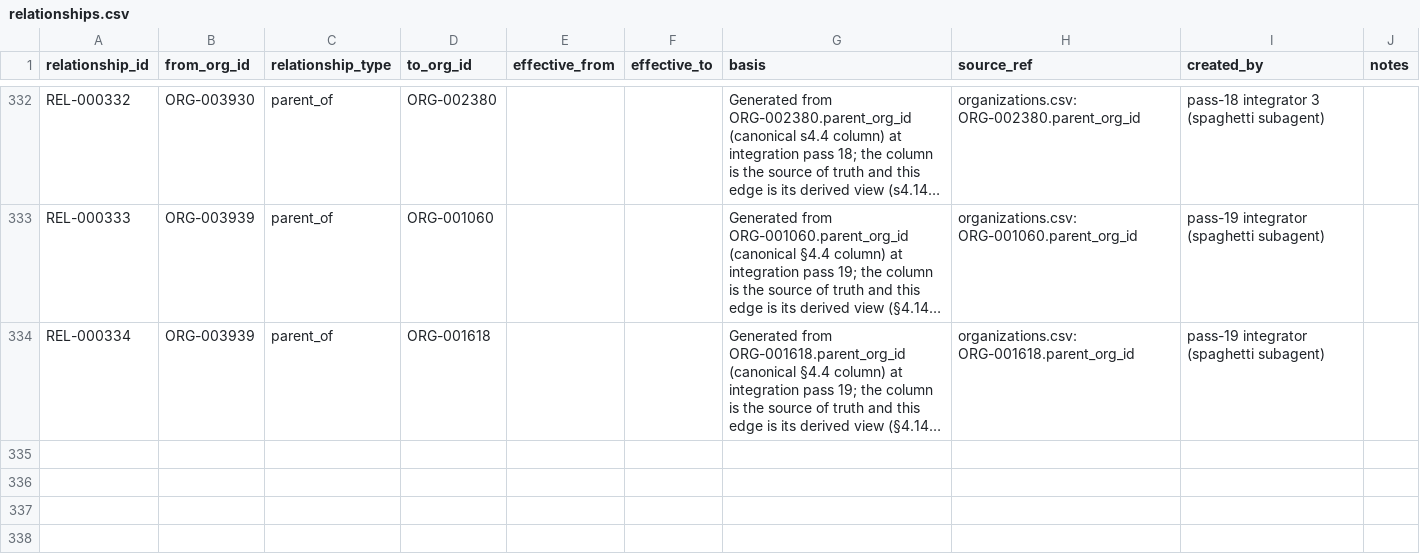
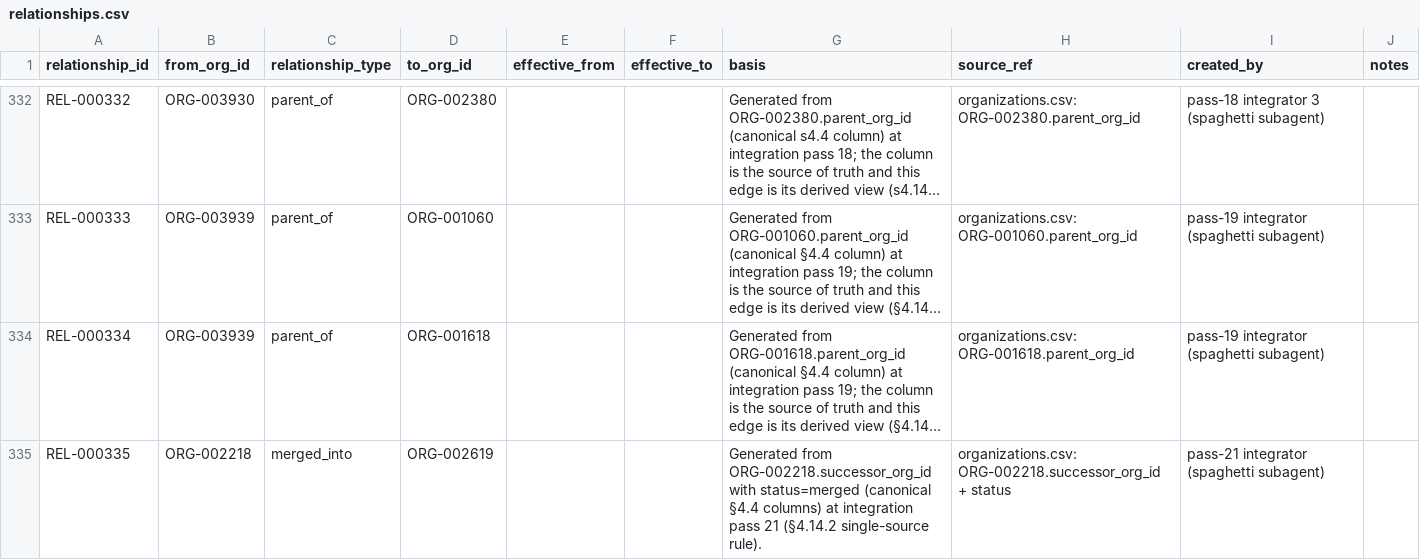
Before and after one commit to polymerindustrycluster/polymer-atlas, a CSV file: data/relationships.csv, drawn as a sheet; only a part is shown, gaps mark what is left out; long unchanged cells end in …; the diff names each change by its address in the sheet, - before the commit and + after, or states it on an @@ line.

```diff
--- a/data/relationships.csv
+++ b/data/relationships.csv
+row 335: REL-000335 | ORG-002218 | merged_into | ORG-002619 |  |  | Generated from ORG-002218.successor_org_id with status=merged (canonical §4.4 columns) at integration pass 21 (§4.14.2 single-source rule). | organizations.csv: ORG-002218.successor_org_id + status | pass-21 integrator (spaghetti subagent)
```
Also changed, not shown: 1 other file.
